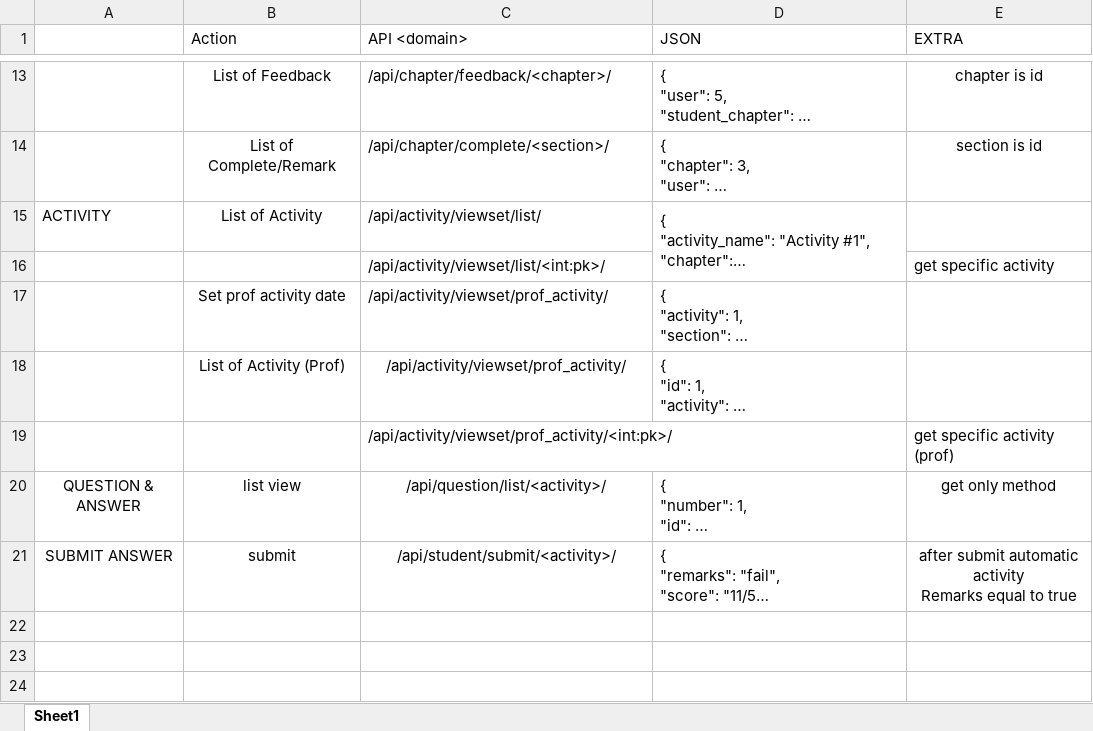
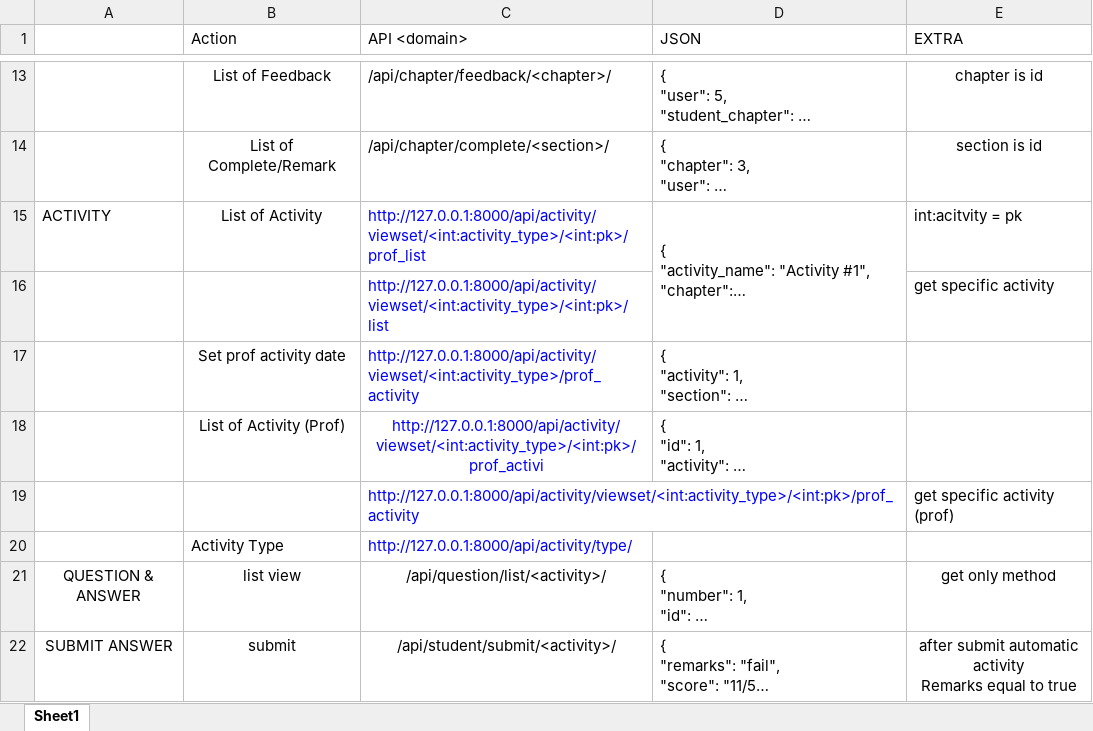
Before and after one commit to JRParreno/TE-Backend, an Excel workbook: TE-Backend.xlsx, sheet Sheet1, drawn as a sheet; only a part is shown, gaps mark what is left out; long unchanged cells end in …; values as stored, in another font and other column widths than the file's, no borders; the diff names each change by its address in the sheet, - before the commit and + after, or states it on an @@ line.

Commit message:
Add activity type

```diff
--- a/TE-Backend.xlsx (sheet Sheet1)
+++ b/TE-Backend.xlsx (sheet Sheet1)
-C15 (API <domain>): /api/activity/viewset/list/
+C15 (API <domain>): http://127.0.0.1:8000/api/activity/viewset/<int:activity_type>/<int:pk>/prof_list
-C15:C19 text colour: black
+C15:C19 text colour: #0000FF
-E15 (EXTRA): (empty)
+E15 (EXTRA): int:acitvity = pk
-C16 (API <domain>): /api/activity/viewset/list/<int:pk>/
+C16 (API <domain>): http://127.0.0.1:8000/api/activity/viewset/<int:activity_type>/<int:pk>/list
-C17 (API <domain>): /api/activity/viewset/prof_activity/
+C17 (API <domain>): http://127.0.0.1:8000/api/activity/viewset/<int:activity_type>/prof_activity
-C18 (API <domain>): /api/activity/viewset/prof_activity/
+C18 (API <domain>): http://127.0.0.1:8000/api/activity/viewset/<int:activity_type>/<int:pk>/prof_activi
-C19 (API <domain>): /api/activity/viewset/prof_activity/<int:pk>/
+C19 (API <domain>): http://127.0.0.1:8000/api/activity/viewset/<int:activity_type>/<int:pk>/prof_activity
+row 20:  | Activity Type | http://127.0.0.1:8000/api/activity/type/
```
Also changed, not shown: 10 other files.
